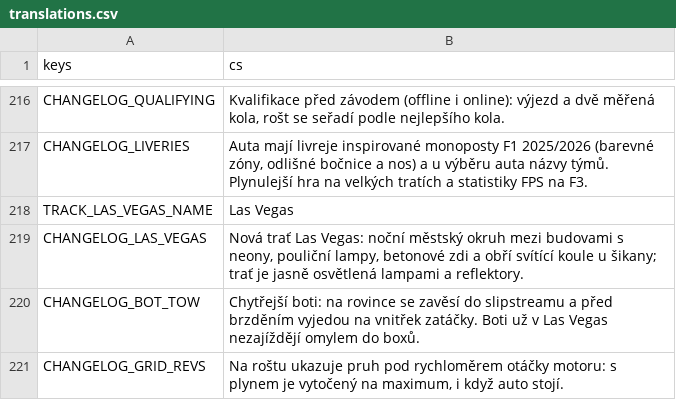
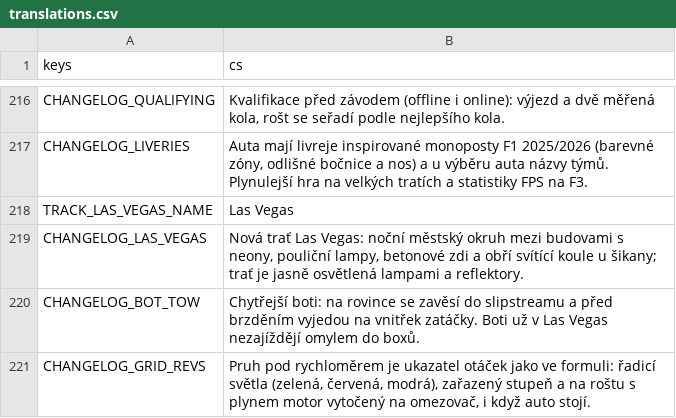
Before and after one commit to nejhorsiprogramatorsveta/overtake, a CSV file: localization/translations.csv, drawn as a sheet; only a part is shown, gaps mark what is left out.

```diff
--- a/localization/translations.csv
+++ b/localization/translations.csv
@@ -220,2 +220,2 @@ CHANGELOG_LAS_VEGAS,"Nová trať Las Vegas: noční městský okruh mezi budovam
 CHANGELOG_BOT_TOW,"Chytřejší boti: na rovince se zavěsí do slipstreamu a před brzděním vyjedou na vnitřek zatáčky. Boti už v Las Vegas nezajíždějí omylem do boxů."
-CHANGELOG_GRID_REVS,"Na roštu ukazuje pruh pod rychloměrem otáčky motoru: s plynem je vytočený na maximum, i když auto stojí."
+CHANGELOG_GRID_REVS,"Pruh pod rychloměrem je ukazatel otáček jako ve formuli: řadicí světla (zelená, červená, modrá), zařazený stupeň a na roštu s plynem motor vytočený na omezovač, i když auto stojí."
```
Also changed, not shown: 9 other files.
